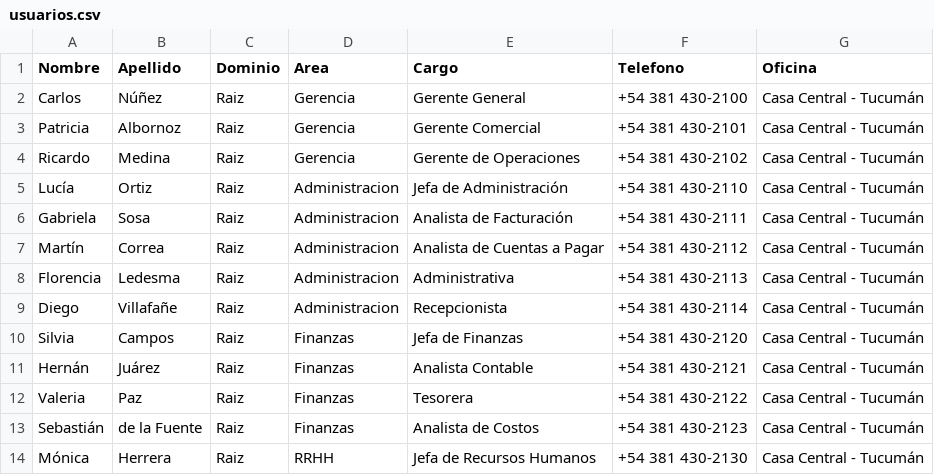
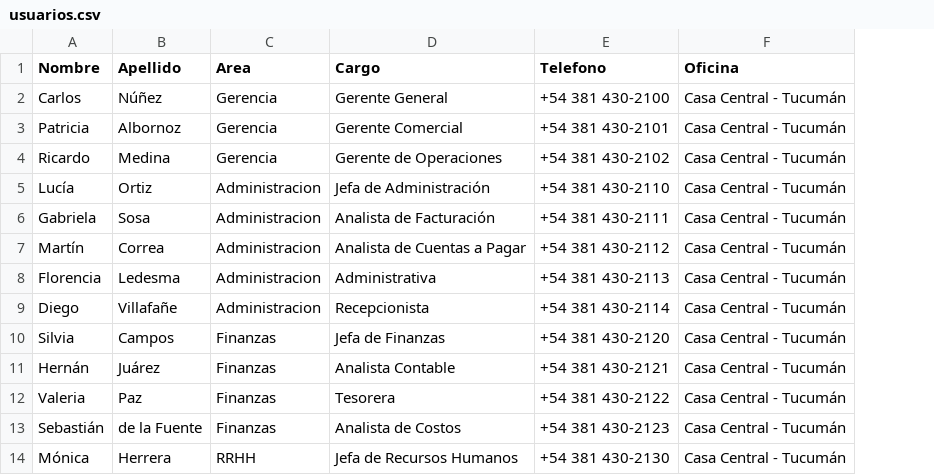
Before and after one commit to Sofiardb/AD-Arbol-Automatizado, a CSV file: config/usuarios.csv, drawn as a sheet; only a part is shown; the diff names each change by its address in the sheet, - before the commit and + after, or states it on an @@ line.

```diff
--- a/config/usuarios.csv
+++ b/config/usuarios.csv
-column C (Dominio), rows 2-14: all Raiz
```
Also changed, not shown: config/accesos.csv, 17 other files.
